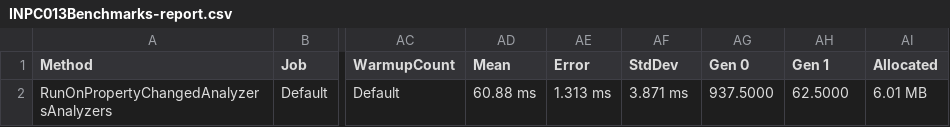
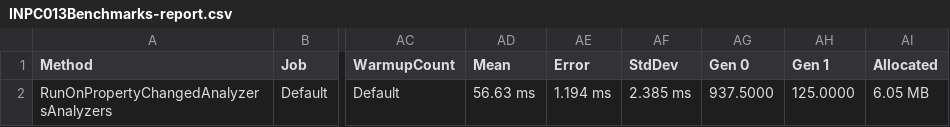
Before and after one commit to DotNetAnalyzers/PropertyChangedAnalyzers, a CSV file: PropertyChangedAnalyzers.Benchmarks/BenchmarkDotNet.Artifacts/results/INPC013Benchmarks-report.csv, drawn as a sheet; only a part is shown, gaps mark what is left out; the diff names each change by its address in the sheet, - before the commit and + after, or states it on an @@ line.

```diff
--- a/PropertyChangedAnalyzers.Benchmarks/BenchmarkDotNet.Artifacts/results/INPC013Benchmarks-report.csv
+++ b/PropertyChangedAnalyzers.Benchmarks/BenchmarkDotNet.Artifacts/results/INPC013Benchmarks-report.csv
-AD2 (Mean): 60.88 ms
+AD2 (Mean): 56.63 ms
-AE2 (Error): 1.313 ms
+AE2 (Error): 1.194 ms
-AF2 (StdDev): 3.871 ms
+AF2 (StdDev): 2.385 ms
-AH2 (Gen 1): 62.5000
+AH2 (Gen 1): 125.0000
-AI2 (Allocated): 6.01 MB
+AI2 (Allocated): 6.05 MB
```
Also changed, not shown: PropertyChangedAnalyzers.Benchmarks/BenchmarkDotNet.Artifacts/results/INPC001Benchmarks-report.csv, PropertyChangedAnalyzers.Benchmarks/BenchmarkDotNet.Artifacts/results/INPC002Benchmarks-report.csv, 57 other files.
